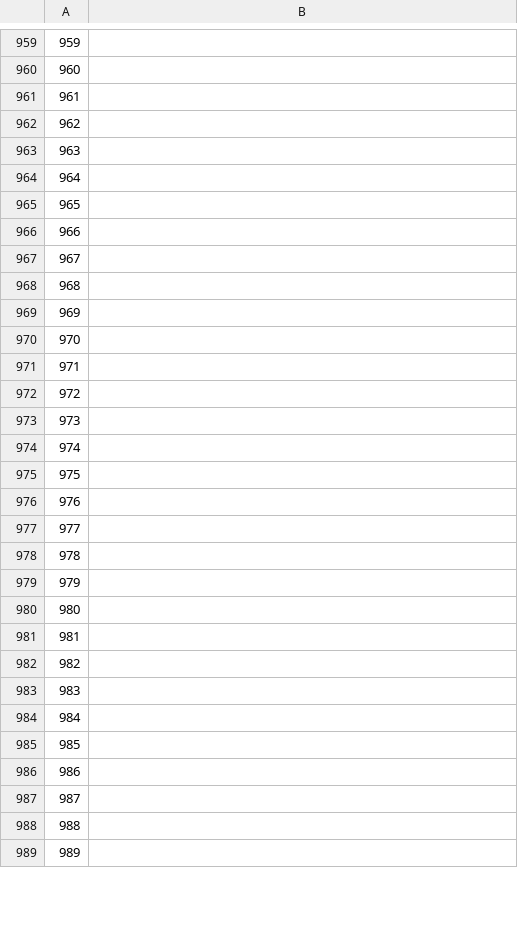
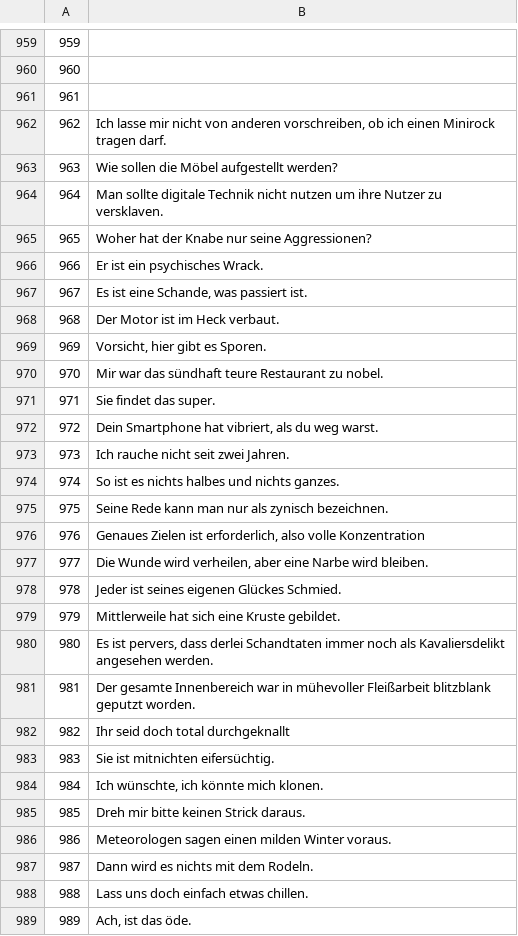
Before and after one commit to common-voice/cv-global-sprint-sentences, a CSV file: corpus.de.csv, drawn as a sheet; only a part is shown, gaps mark what is left out; the diff covers the shown part only.

Commit message:
New translations corpus.csv (German)

```diff
--- a/corpus.de.csv
+++ b/corpus.de.csv
@@ -961,29 +961,29 @@
 "961",""
-"962",""
-"963",""
-"964",""
-"965",""
-"966",""
-"967",""
-"968",""
-"969",""
-"970",""
-"971",""
-"972",""
-"973",""
-"974",""
-"975",""
-"976",""
-"977",""
-"978",""
-"979",""
-"980",""
-"981",""
-"982",""
-"983",""
-"984",""
-"985",""
-"986",""
-"987",""
-"988",""
-"989",""
+"962","Ich lasse mir nicht von anderen vorschreiben, ob ich einen Minirock tragen darf."
+"963","Wie sollen die Möbel aufgestellt werden?"
+"964","Man sollte digitale Technik nicht nutzen um ihre Nutzer zu versklaven."
+"965","Woher hat der Knabe nur seine Aggressionen?"
+"966","Er ist ein psychisches Wrack."
+"967","Es ist eine Schande, was passiert ist."
+"968","Der Motor ist im Heck verbaut."
+"969","Vorsicht, hier gibt es Sporen."
+"970","Mir war das sündhaft teure Restaurant zu nobel."
+"971","Sie findet das super."
+"972","Dein Smartphone hat vibriert, als du weg warst."
+"973","Ich rauche nicht seit zwei Jahren."
+"974","So ist es nichts halbes und nichts ganzes."
+"975","Seine Rede kann man nur als zynisch bezeichnen."
+"976","Genaues Zielen ist erforderlich, also volle Konzentration"
+"977","Die Wunde wird verheilen, aber eine Narbe wird bleiben."
+"978","Jeder ist seines eigenen Glückes Schmied."
+"979","Mittlerweile hat sich eine Kruste gebildet."
+"980","Es ist pervers, dass derlei Schandtaten immer noch als Kavaliersdelikt angesehen werden."
+"981","Der gesamte Innenbereich war in mühevoller Fleißarbeit blitzblank geputzt worden."
+"982","Ihr seid doch total durchgeknallt"
+"983","Sie ist mitnichten eifersüchtig."
+"984","Ich wünschte, ich könnte mich klonen."
+"985","Dreh mir bitte keinen Strick daraus."
+"986","Meteorologen sagen einen milden Winter voraus."
+"987","Dann wird es nichts mit dem Rodeln."
+"988","Lass uns doch einfach etwas chillen."
+"989","Ach, ist das öde."
```
Also changed, not shown: 61 edited cells elsewhere in this file.
